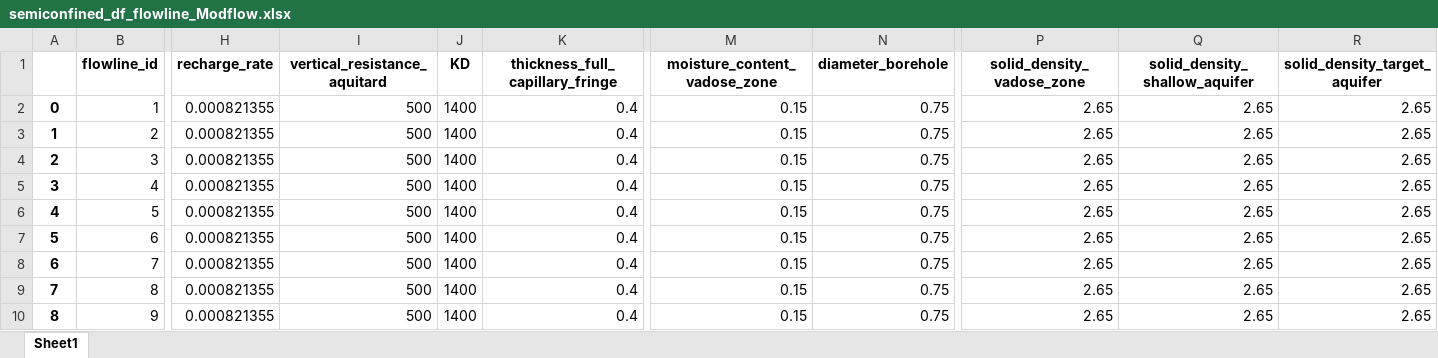
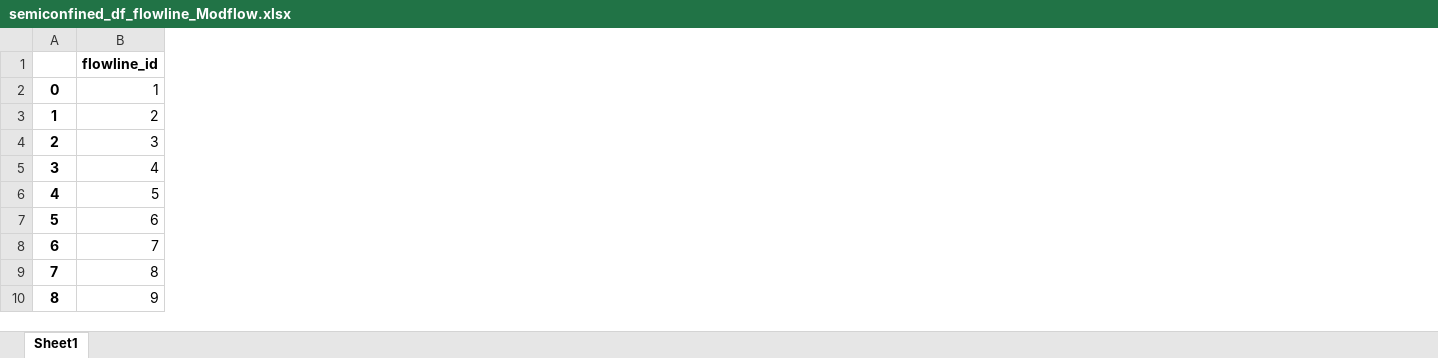
Before and after one commit to KWR-Water/sutra2, an Excel workbook: research/semiconfined_df_flowline_Modflow.xlsx, sheet Sheet1, drawn as a sheet; only a part is shown, gaps mark what is left out; values as stored, in another font and other column widths than the file's, no borders; the diff names each change by its address in the sheet, - before the commit and + after, or states it on an @@ line.

Commit message:
changed dictionary key names to match df_flowline and df_particle

```diff
--- a/research/semiconfined_df_flowline_Modflow.xlsx (sheet Sheet1)
+++ b/research/semiconfined_df_flowline_Modflow.xlsx (sheet Sheet1)
-column H (recharge_rate), rows 2-10: all 0.000821355
-column I (vertical_resistance_aquitard), rows 2-10: all 500
-column J (KD), rows 2-10: all 1400
-column K (thickness_full_capillary_fringe), rows 2-10: all 0.4
-column M (moisture_content_vadose_zone), rows 2-10: all 0.15
-column N (diameter_borehole), rows 2-10: all 0.75
-column P (solid_density_vadose_zone), rows 2-10: all 2.65
-column Q (solid_density_shallow_aquifer), rows 2-10: all 2.65
-column R (solid_density_target_aquifer), rows 2-10: all 2.65
```
Also changed, not shown: research/phreatic_df_flowline_Modflow.xlsx, research/phreatic_df_particle_Modflow.xlsx, 9 other files.
